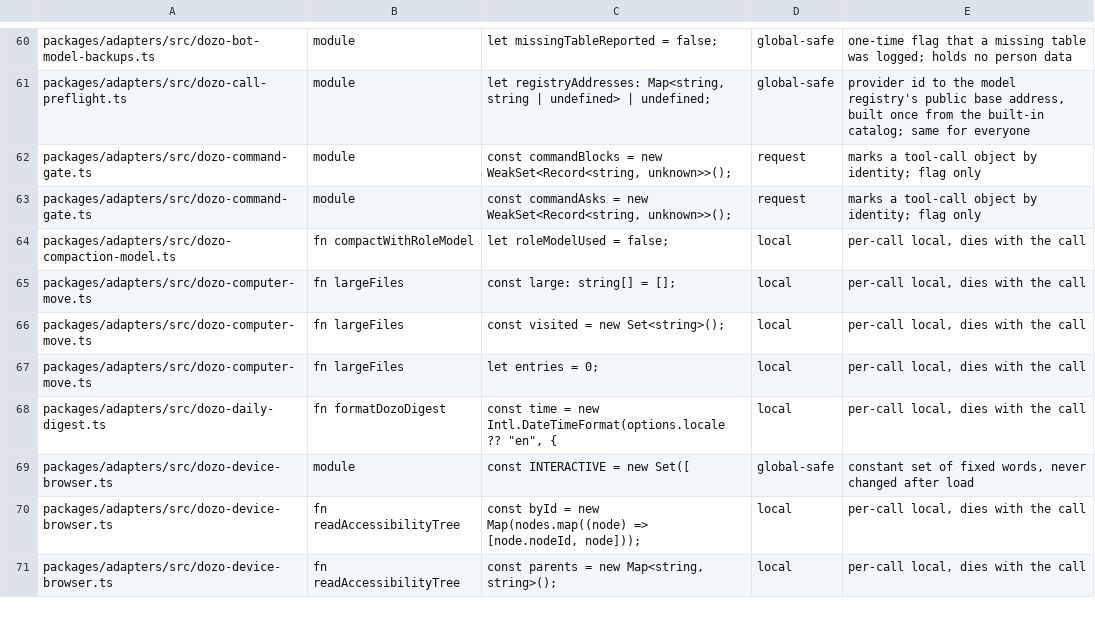
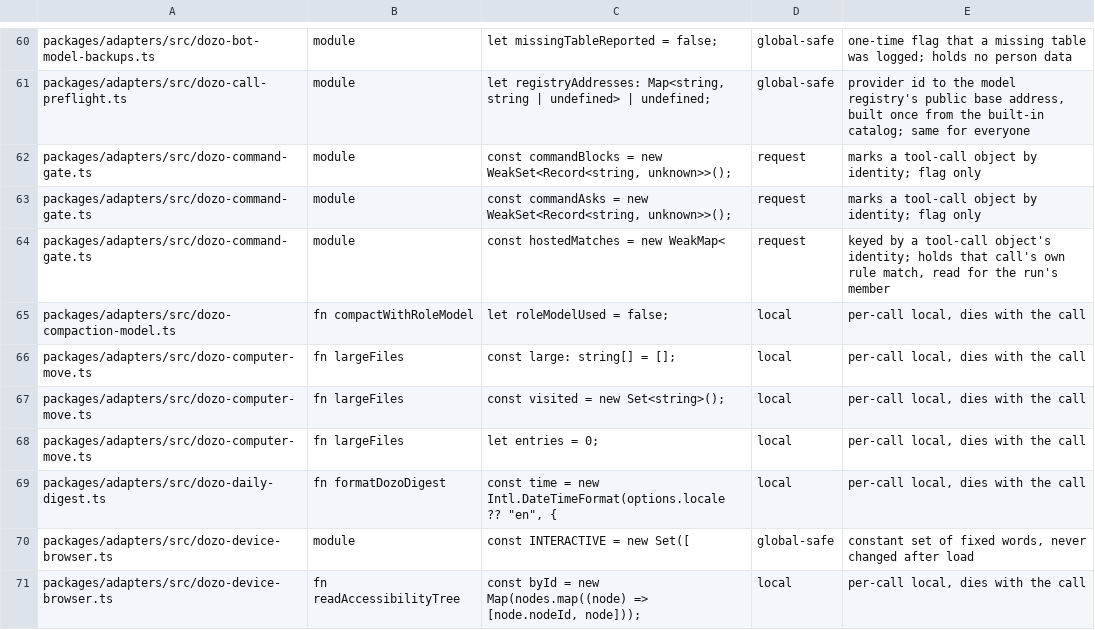
Before and after one commit to SSilistre-dev/dozo, a TSV file: dozo/db/module-state-reviewed.tsv, drawn as a sheet; only a part is shown, gaps mark what is left out; the shorter side is filled out with more unchanged rows; the diff names each change by its address in the sheet, - before the commit and + after, or states it on an @@ line.

```diff
--- a/dozo/db/module-state-reviewed.tsv
+++ b/dozo/db/module-state-reviewed.tsv
+row 64: packages/adapters/src/dozo-command-gate.ts | module | const hostedMatches = new WeakMap< | request | keyed by a tool-call object's identity; holds that call's own rule match, read for the run's member
```
Also changed, not shown: 5 other files.
